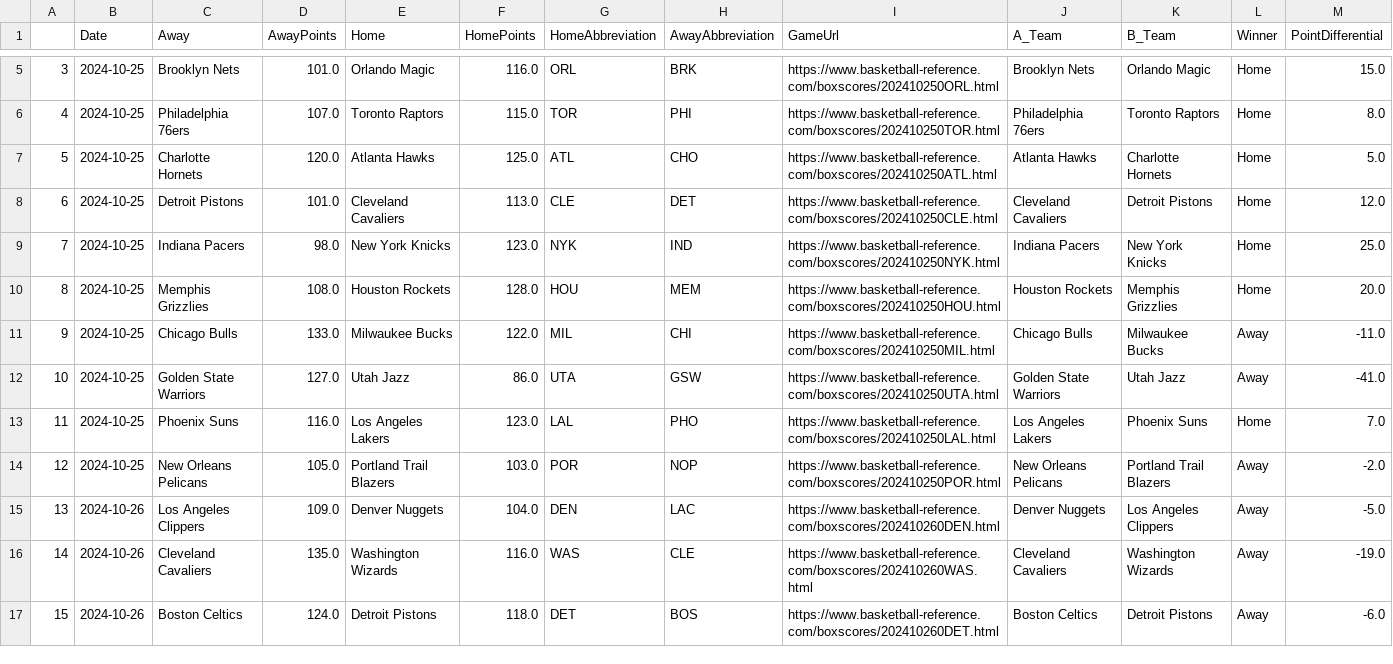
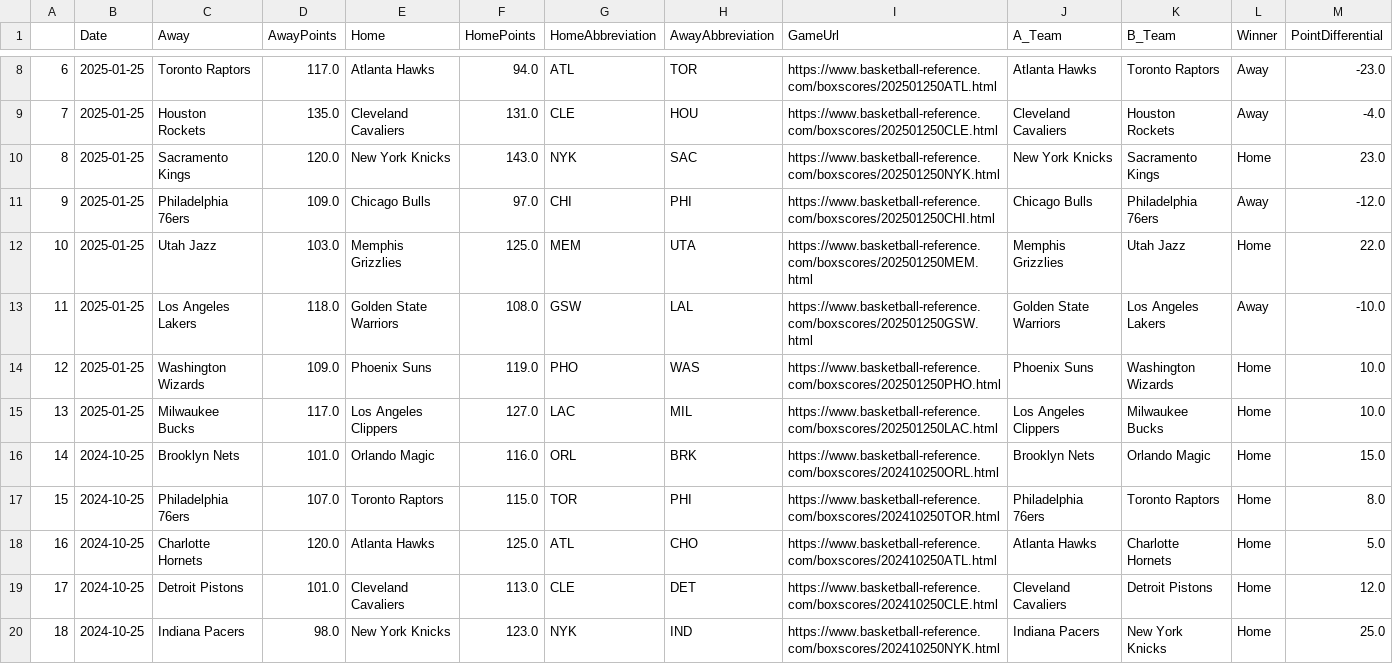
Before and after one commit to wmjs/nba-predictor, a CSV file: nba_data/schedule_and_results.csv, drawn as a sheet; only a part is shown, gaps mark what is left out; the shorter side is filled out with more unchanged rows; addresses are those after the commit; the diff covers the shown part only; the diff names each change by its address in the sheet, - before the commit and + after, or states it on an @@ line.

```diff
--- a/nba_data/schedule_and_results.csv
+++ b/nba_data/schedule_and_results.csv
+row 8: 6 | 2025-01-25 | Toronto Raptors | 117.0 | Atlanta Hawks | 94.0 | ATL | TOR | https://www.basketball-reference.com/boxscores/202501250ATL.html | Atlanta Hawks | Toronto Raptors | Away | -23.0
+row 9: 7 | 2025-01-25 | Houston Rockets | 135.0 | Cleveland Cavaliers | 131.0 | CLE | HOU | https://www.basketball-reference.com/boxscores/202501250CLE.html | Cleveland Cavaliers | Houston Rockets | Away | -4.0
+row 10: 8 | 2025-01-25 | Sacramento Kings | 120.0 | New York Knicks | 143.0 | NYK | SAC | https://www.basketball-reference.com/boxscores/202501250NYK.html | New York Knicks | Sacramento Kings | Home | 23.0
+row 11: 9 | 2025-01-25 | Philadelphia 76ers | 109.0 | Chicago Bulls | 97.0 | CHI | PHI | https://www.basketball-reference.com/boxscores/202501250CHI.html | Chicago Bulls | Philadelphia 76ers | Away | -12.0
+row 12: 10 | 2025-01-25 | Utah Jazz | 103.0 | Memphis Grizzlies | 125.0 | MEM | UTA | https://www.basketball-reference.com/boxscores/202501250MEM.html | Memphis Grizzlies | Utah Jazz | Home | 22.0
+row 13: 11 | 2025-01-25 | Los Angeles Lakers | 118.0 | Golden State Warriors | 108.0 | GSW | LAL | https://www.basketball-reference.com/boxscores/202501250GSW.html | Golden State Warriors | Los Angeles Lakers | Away | -10.0
+row 14: 12 | 2025-01-25 | Washington Wizards | 109.0 | Phoenix Suns | 119.0 | PHO | WAS | https://www.basketball-reference.com/boxscores/202501250PHO.html | Phoenix Suns | Washington Wizards | Home | 10.0
+row 15: 13 | 2025-01-25 | Milwaukee Bucks | 117.0 | Los Angeles Clippers | 127.0 | LAC | MIL | https://www.basketball-reference.com/boxscores/202501250LAC.html | Los Angeles Clippers | Milwaukee Bucks | Home | 10.0
@@ column A renumbered between rows 16 and 654 @@
```
Also changed, not shown: 6 added rows and 3 moved rows elsewhere in this file, nba_data/away_games_stats.csv, nba_data/home_games_stats.csv, 6 other files.
